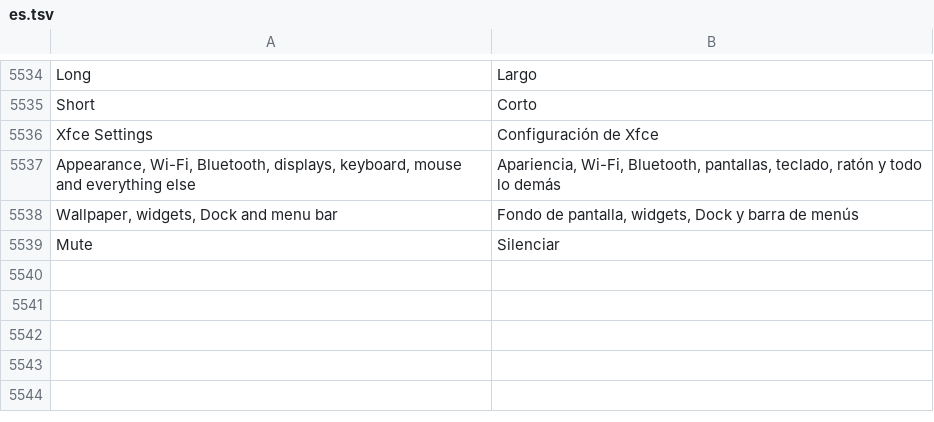
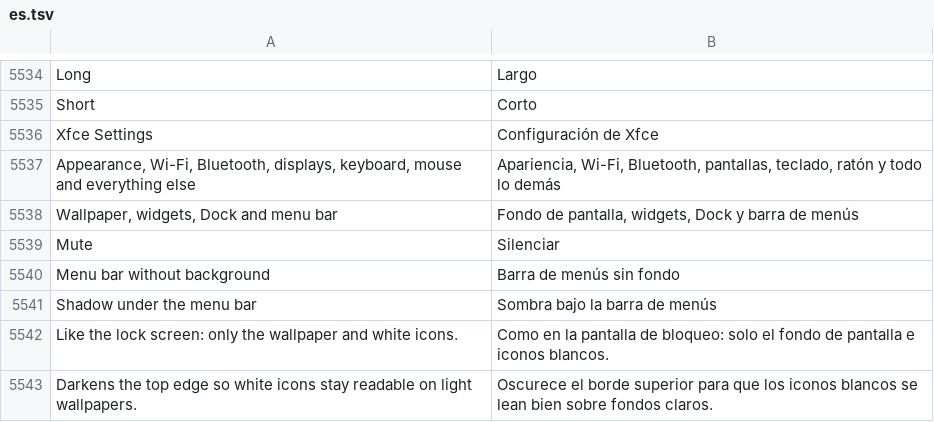
Before and after one commit to luxopes/LuxOS-Arch, a TSV file: packages/luxos-i18n/files/es.tsv, drawn as a sheet; only a part is shown, gaps mark what is left out.

```diff
--- a/packages/luxos-i18n/files/es.tsv
+++ b/packages/luxos-i18n/files/es.tsv
@@ -5539 +5539,5 @@ Wallpaper, widgets, Dock and menu bar	Fondo de pantalla, widgets, Dock y barra d
 Mute	Silenciar
+Menu bar without background	Barra de menús sin fondo
+Shadow under the menu bar	Sombra bajo la barra de menús
+Like the lock screen: only the wallpaper and white icons.	Como en la pantalla de bloqueo: solo el fondo de pantalla e iconos blancos.
+Darkens the top edge so white icons stay readable on light wallpapers.	Oscurece el borde superior para que los iconos blancos se lean bien sobre fondos claros.
```
Also changed, not shown: packages/luxos-i18n/files/de.tsv, packages/luxos-i18n/files/fr.tsv, 23 other files.
